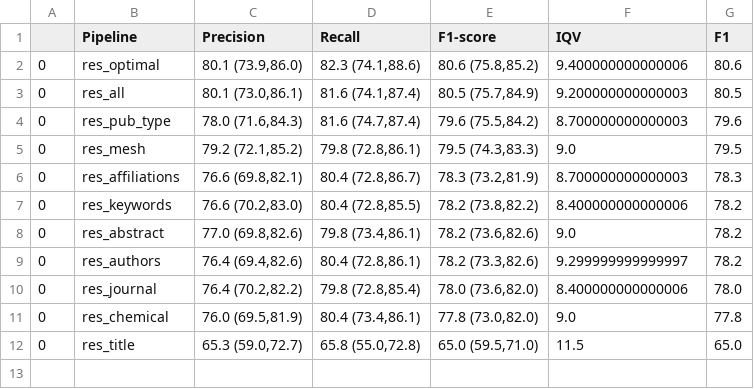
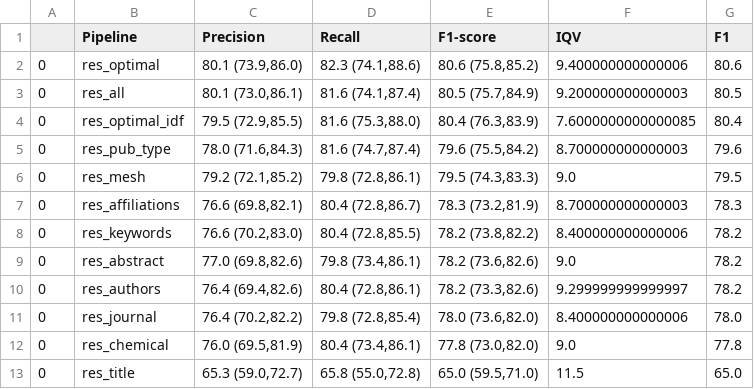
Before and after one commit to PKPDAI/PKDocClassifier, a CSV file: data/final/fields/all_results.csv, drawn as a sheet; the diff names each change by its address in the sheet, - before the commit and + after, or states it on an @@ line.

Commit message:
added results with idf scores

```diff
--- a/data/final/fields/all_results.csv
+++ b/data/final/fields/all_results.csv
+row 4: 0 | res_optimal_idf | 79.5 (72.9,85.5) | 81.6 (75.3,88.0) | 80.4 (76.3,83.9) | 7.6000000000000085 | 80.4
```
Also changed, not shown: 5 other files.
